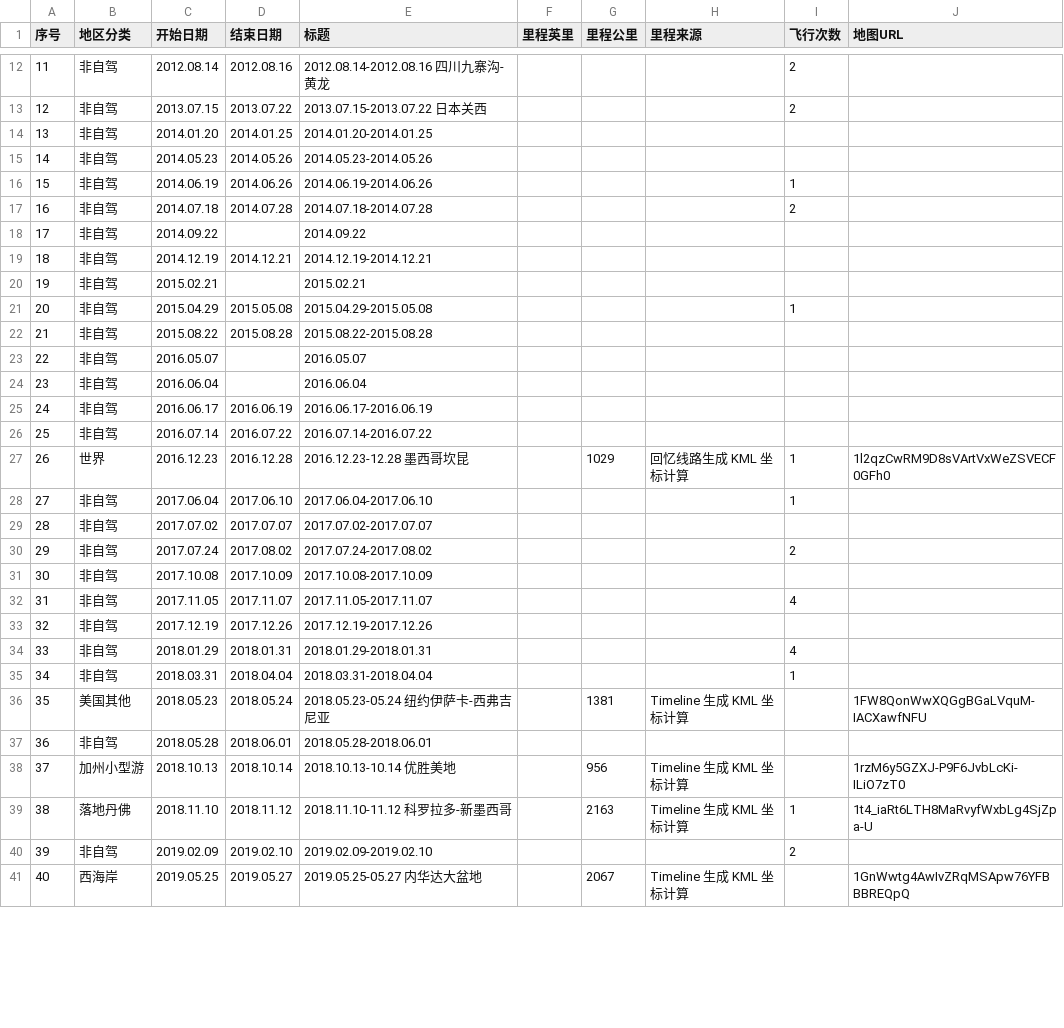
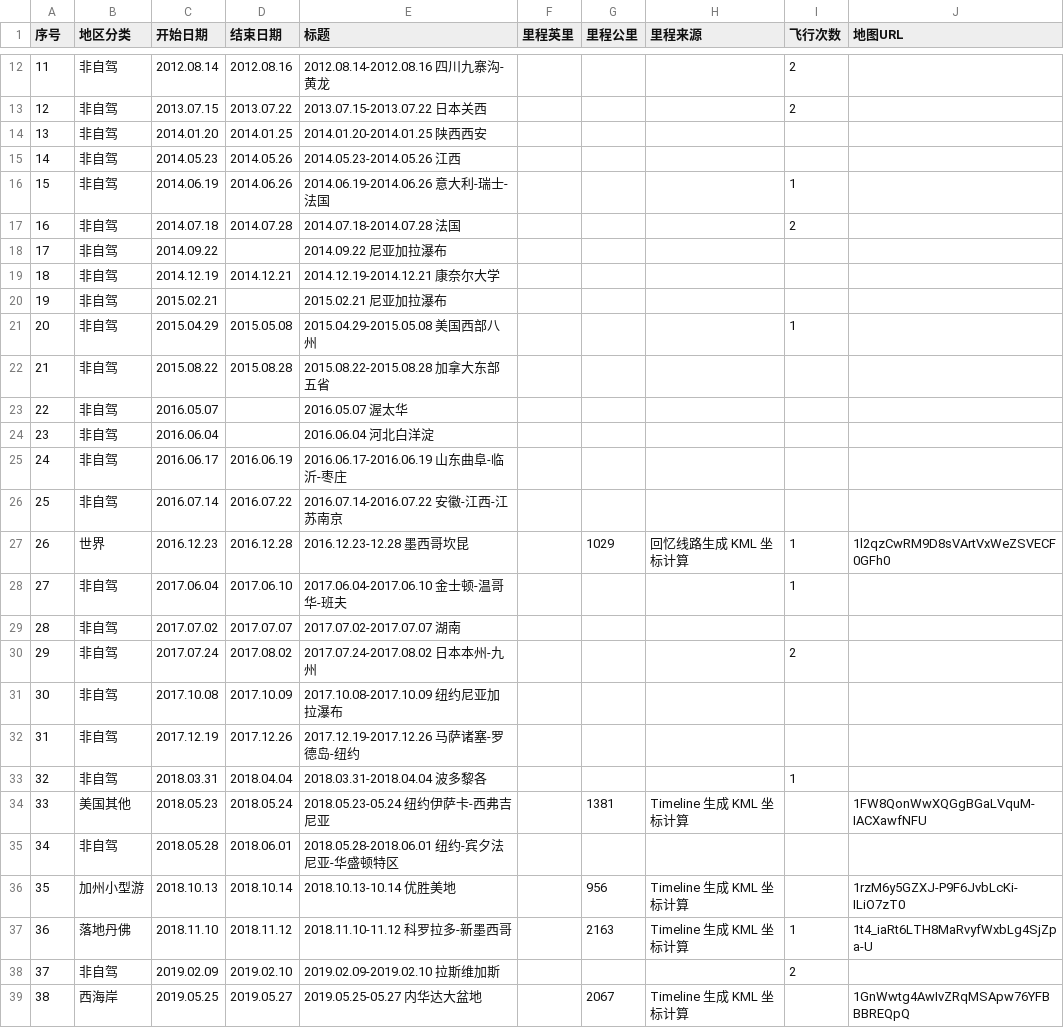
Before and after one commit to Syugen/nps, a CSV file: _data/trips.csv, drawn as a sheet; only a part is shown, gaps mark what is left out; removed rows and columns are numbered as before the commit, all else as after; the diff covers the shown part only; the diff names each change by its address in the sheet, - before the commit and + after, or states it on an @@ line.

```diff
--- a/_data/trips.csv
+++ b/_data/trips.csv
-E14 (标题): 2014.01.20-2014.01.25
+E14 (标题): 2014.01.20-2014.01.25 陕西西安
-E15 (标题): 2014.05.23-2014.05.26
+E15 (标题): 2014.05.23-2014.05.26 江西
-E16 (标题): 2014.06.19-2014.06.26
+E16 (标题): 2014.06.19-2014.06.26 意大利-瑞士-法国
-E17 (标题): 2014.07.18-2014.07.28
+E17 (标题): 2014.07.18-2014.07.28 法国
-E18 (标题): 2014.09.22
+E18 (标题): 2014.09.22 尼亚加拉瀑布
-E19 (标题): 2014.12.19-2014.12.21
+E19 (标题): 2014.12.19-2014.12.21 康奈尔大学
-E20 (标题): 2015.02.21
+E20 (标题): 2015.02.21 尼亚加拉瀑布
-E21 (标题): 2015.04.29-2015.05.08
+E21 (标题): 2015.04.29-2015.05.08 美国西部八州
-E22 (标题): 2015.08.22-2015.08.28
+E22 (标题): 2015.08.22-2015.08.28 加拿大东部五省
-E23 (标题): 2016.05.07
+E23 (标题): 2016.05.07 渥太华
-E24 (标题): 2016.06.04
+E24 (标题): 2016.06.04 河北白洋淀
-E25 (标题): 2016.06.17-2016.06.19
+E25 (标题): 2016.06.17-2016.06.19 山东曲阜-临沂-枣庄
-E26 (标题): 2016.07.14-2016.07.22
+E26 (标题): 2016.07.14-2016.07.22 安徽-江西-江苏南京
-E28 (标题): 2017.06.04-2017.06.10
+E28 (标题): 2017.06.04-2017.06.10 金士顿-温哥华-班夫
-E29 (标题): 2017.07.02-2017.07.07
+E29 (标题): 2017.07.02-2017.07.07 湖南
-E30 (标题): 2017.07.24-2017.08.02
+E30 (标题): 2017.07.24-2017.08.02 日本本州-九州
-E31 (标题): 2017.10.08-2017.10.09
+E31 (标题): 2017.10.08-2017.10.09 纽约尼亚加拉瀑布
-row 32: 31 | 非自驾 | 2017.11.05 | 2017.11.07 | 2017.11.05-2017.11.07 |  |  |  | 4
@@ column A (序号) renumbered from row 32 down @@
-E32 (标题): 2017.12.19-2017.12.26
+E32 (标题): 2017.12.19-2017.12.26 马萨诸塞-罗德岛-纽约
-row 34: 33 | 非自驾 | 2018.01.29 | 2018.01.31 | 2018.01.29-2018.01.31 |  |  |  | 4
-E33 (标题): 2018.03.31-2018.04.04
+E33 (标题): 2018.03.31-2018.04.04 波多黎各
-E35 (标题): 2018.05.28-2018.06.01
+E35 (标题): 2018.05.28-2018.06.01 纽约-宾夕法尼亚-华盛顿特区
-E38 (标题): 2019.02.09-2019.02.10
+E38 (标题): 2019.02.09-2019.02.10 拉斯维加斯
```
Also changed, not shown: 5 removed rows and 9 edited cells elsewhere in this file, _data/travel_details.csv, 11 other files.
